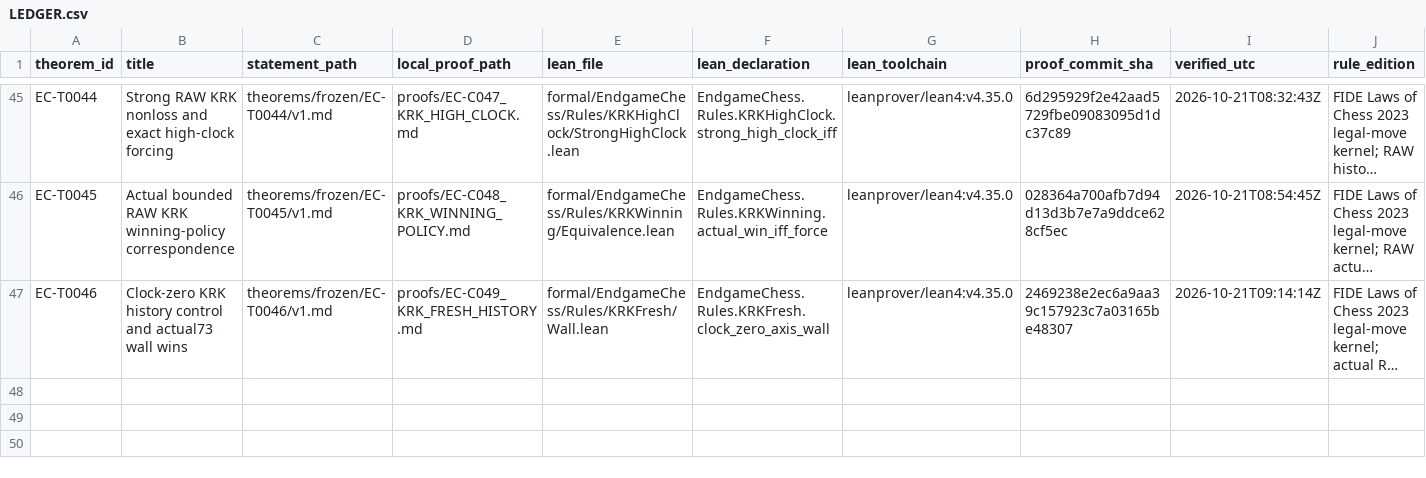
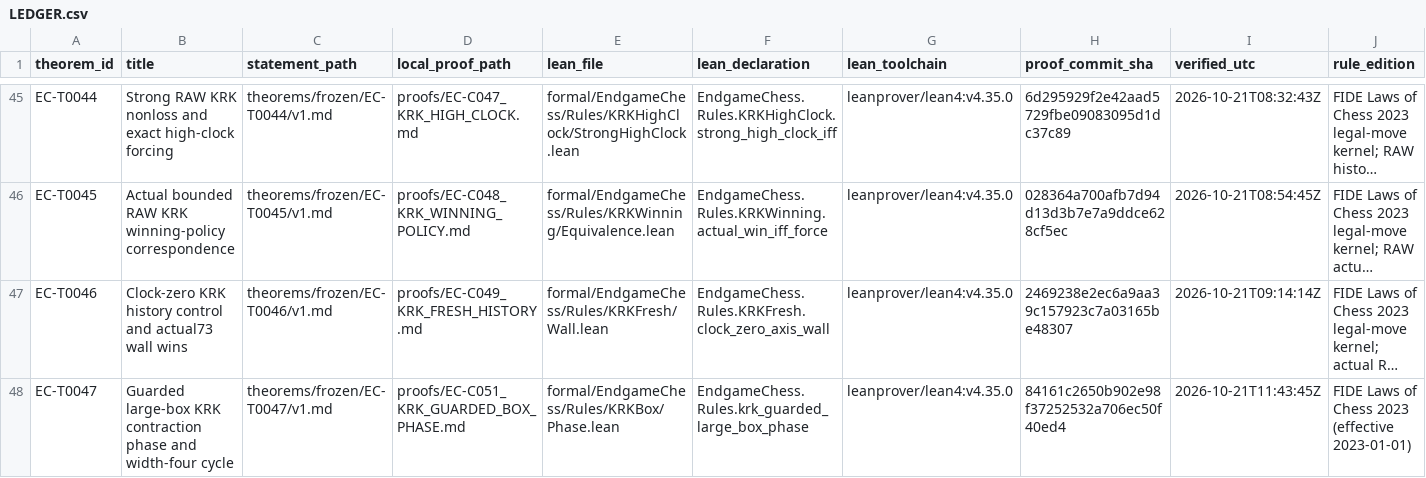
Before and after one commit to jfairfaxball-348/engame-chess, a CSV file: theorems/LEDGER.csv, drawn as a sheet; only a part is shown, gaps mark what is left out; long unchanged cells end in …; rows hold the shown columns only; the diff names each change by its address in the sheet, - before the commit and + after, or states it on an @@ line.

Commit message:
S088: freeze guarded-box phase at its verified own source

```diff
--- a/theorems/LEDGER.csv
+++ b/theorems/LEDGER.csv
+row 48: EC-T0047 | Guarded large-box KRK contraction phase and width-four cycle | theorems/frozen/EC-T0047/v1.md | proofs/EC-C051_KRK_GUARDED_BOX_PHASE.md | formal/EndgameChess/Rules/KRKBox/Phase.lean | EndgameChess.Rules.krk_guarded_large_box_phase | leanprover/lean4:v4.35.0 | 84161c2650b902e98f37252532a706ec50f40ed4 | 2026-10-21T11:43:45Z | FIDE Laws of Chess 2023 (effective 2023-01-01)
```
Also changed, not shown: 28 other files.
